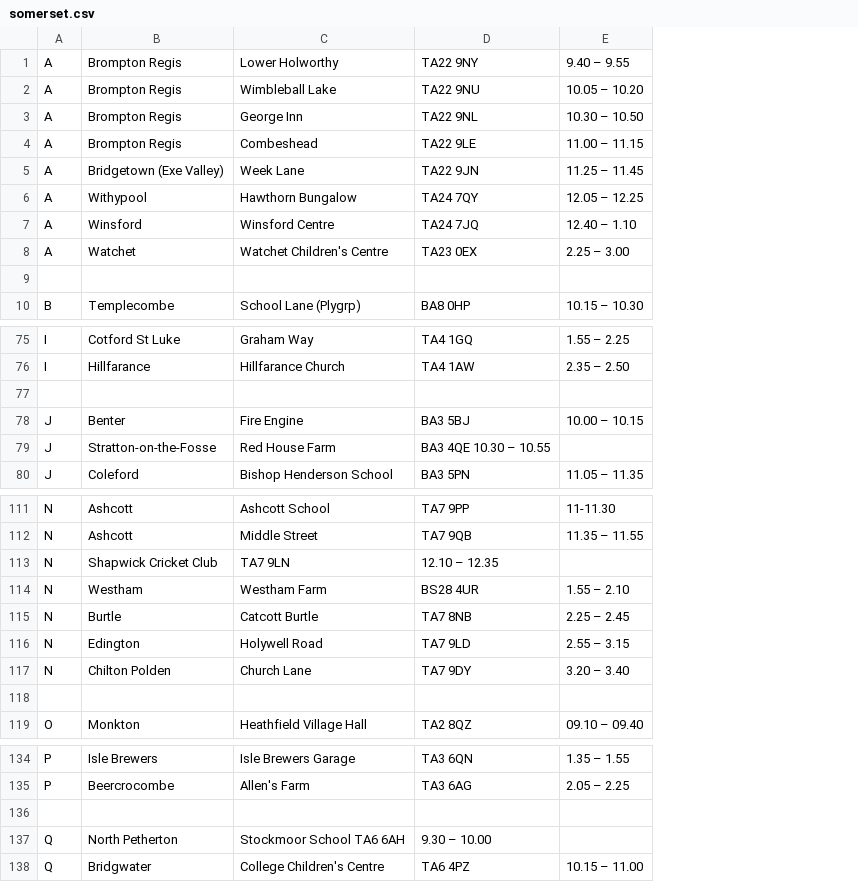
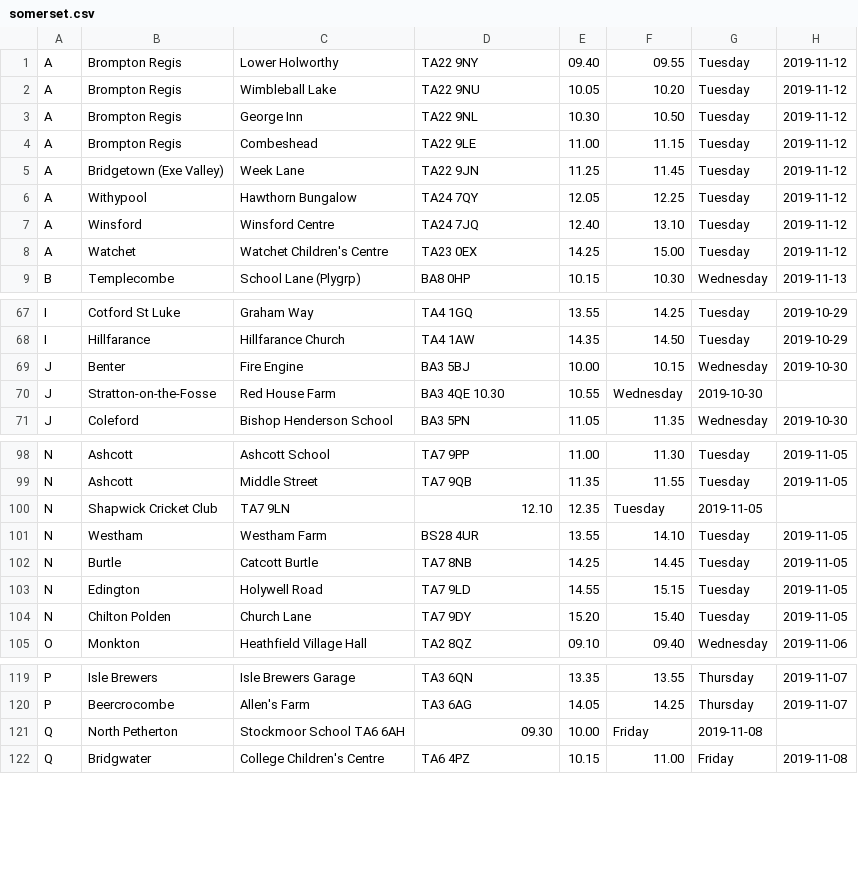
Before and after one commit to LibrariesHacked/mobilelibraries-data, a CSV file: raw/somerset.csv, drawn as a sheet; only a part is shown, gaps mark what is left out; removed rows and columns are numbered as before the commit, all else as after; the diff covers the shown part only; the diff names each change by its address in the sheet, - before the commit and + after, or states it on an @@ line.

Commit message:
#54 Adding days and dates to Somerset raw data

```diff
--- a/raw/somerset.csv
+++ b/raw/somerset.csv
-column E, rows 1-8: 9.40 – 9.55 | 10.05 – 10.20 | 10.30 – 10.50 | 11.00 – 11.15 | 11.25 – 11.45 | 12.05 – 12.25 | 12.40 – 1.10 | 2.25 – 3.00; row 10: 10.15 – 10.30; rows 75-76: 1.55 – 2.25 | 2.35 – 2.50; rows 78-80: 10.00 – 10.15 |  | 11.05 – 11.35; rows 111-117: 11-11.30 | 11.35 – 11.55 |  | 1.55 – 2.10 | 2.25 – 2.45 | 2.55 – 3.15 | 3.20 – 3.40; row 119: 09.10 – 09.40; rows 134-135: 1.35 – 1.55 | 2.05 – 2.25; row 138: 10.15 – 11.00
+column E, rows 1-9: 09.40 | 10.05 | 10.30 | 11.00 | 11.25 | 12.05 | 12.40 | 14.25 | 10.15; rows 67-71: 13.55 | 14.35 | 10.00 | 10.55 | 11.05; rows 98-105: 11.00 | 11.35 | 12.35 | 13.55 | 14.25 | 14.55 | 15.20 | 09.10; rows 119-122: 13.35 | 14.05 | 10.00 | 10.15
+column F, rows 1-9: 09.55 | 10.20 | 10.50 | 11.15 | 11.45 | 12.25 | 13.10 | 15.00 | 10.30; rows 67-71: 14.25 | 14.50 | 10.15 | Wednesday | 11.35; rows 98-105: 11.30 | 11.55 | Tuesday | 14.10 | 14.45 | 15.15 | 15.40 | 09.40; rows 119-122: 13.55 | 14.25 | Friday | 11.00
+column G, rows 1-9: Tuesday | Tuesday | Tuesday | Tuesday | Tuesday | Tuesday | Tuesday | Tuesday | Wednesday; rows 67-71: Tuesday | Tuesday | Wednesday | 2019-10-30 | Wednesday; rows 98-105: Tuesday | Tuesday | 2019-11-05 | Tuesday | Tuesday | Tuesday | Tuesday | Wednesday; rows 119-122: Thursday | Thursday | 2019-11-08 | Friday
+column H, rows 1-9: 2019-11-12 | 2019-11-12 | 2019-11-12 | 2019-11-12 | 2019-11-12 | 2019-11-12 | 2019-11-12 | 2019-11-12 | 2019-11-13; rows 67-71: 2019-10-29 | 2019-10-29 | 2019-10-30 |  | 2019-10-30; rows 98-105: 2019-11-05 | 2019-11-05 |  | 2019-11-05 | 2019-11-05 | 2019-11-05 | 2019-11-05 | 2019-11-06; rows 119-122: 2019-11-07 | 2019-11-07 |  | 2019-11-08
-row 9: (empty)
-row 77: (empty)
-D70: BA3 4QE 10.30 – 10.55
+D70: BA3 4QE 10.30
-D100: 12.10 – 12.35
+D100: 12.10
-row 118: (empty)
-row 136: (empty)
-D121: 9.30 – 10.00
+D121: 09.30
```
Also changed, not shown: 12 removed rows elsewhere in this file.
